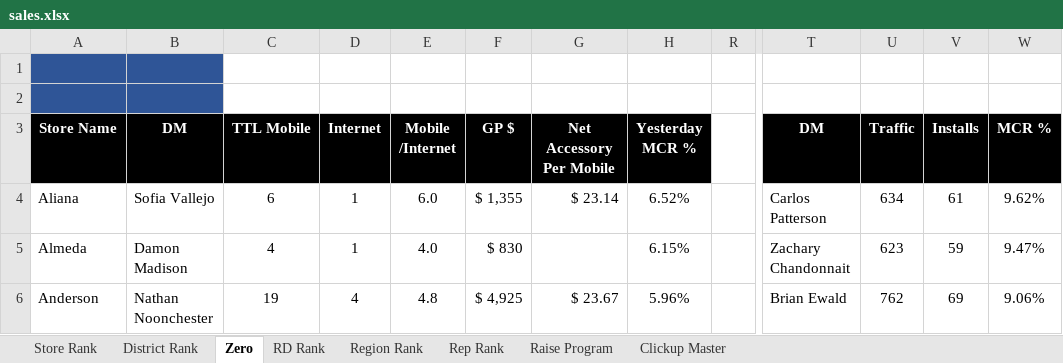
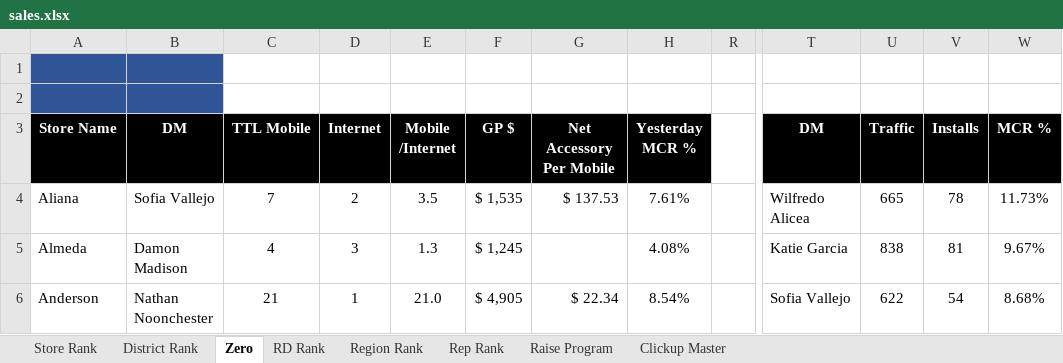
Before and after one commit to BlufoxMobile/Daily-Goals-Sheet, an Excel workbook: data/sales.xlsx, sheet Zero, drawn as a sheet; only a part is shown, gaps mark what is left out; values as stored, in another font and other column widths than the file's, no borders; charts and pictures and conditional formats not drawn; the diff covers the shown part only; the diff names each change by its address in the sheet, - before the commit and + after, or states it on an @@ line.

```diff
--- a/data/sales.xlsx (sheet Zero)
+++ b/data/sales.xlsx (sheet Zero)
-C4 (TTL Mobile): 6
+C4 (TTL Mobile): 7
-D4 (Internet): 1
+D4 (Internet): 2
-E4 (Mobile /Internet): 6.0
+E4 (Mobile /Internet): 3.5
-F4 (GP $): $ 1,355
+F4 (GP $): $ 1,535
-G4 (Net Accessory Per Mobile): $ 23.14
+G4 (Net Accessory Per Mobile): $ 137.53
-H4 (Yesterday MCR %): 6.52%
+H4 (Yesterday MCR %): 7.61%
-T4 (DM): Carlos Patterson
+T4 (DM): Wilfredo Alicea
-U4 (Traffic): 634
+U4 (Traffic): 665
-V4 (Installs): 61
+V4 (Installs): 78
-W4 (MCR %): 9.62%
+W4 (MCR %): 11.73%
-D5 (Internet): 1
+D5 (Internet): 3
-E5 (Mobile /Internet): 4.0
+E5 (Mobile /Internet): 1.3
-F5 (GP $): $ 830
+F5 (GP $): $ 1,245
-H5 (Yesterday MCR %): 6.15%
+H5 (Yesterday MCR %): 4.08%
-T5 (DM): Zachary Chandonnait
+T5 (DM): Katie Garcia
-U5 (Traffic): 623
+U5 (Traffic): 838
-V5 (Installs): 59
+V5 (Installs): 81
-W5 (MCR %): 9.47%
+W5 (MCR %): 9.67%
-C6 (TTL Mobile): 19
+C6 (TTL Mobile): 21
-D6 (Internet): 4
+D6 (Internet): 1
-E6 (Mobile /Internet): 4.8
+E6 (Mobile /Internet): 21.0
-F6 (GP $): $ 4,925
+F6 (GP $): $ 4,905
-G6 (Net Accessory Per Mobile): $ 23.67
+G6 (Net Accessory Per Mobile): $ 22.34
-H6 (Yesterday MCR %): 5.96%
+H6 (Yesterday MCR %): 8.54%
-T6 (DM): Brian Ewald
+T6 (DM): Sofia Vallejo
-U6 (Traffic): 762
+U6 (Traffic): 622
-V6 (Installs): 69
+V6 (Installs): 54
-W6 (MCR %): 9.06%
+W6 (MCR %): 8.68%
```
Also changed, not shown: 888 edited cells elsewhere in this sheet, sheet Rep Rank, sheet Store Rank, sheet District Rank, sheet Region Rank, sheet RD Rank, sheet Clickup Master, hidden cells.
